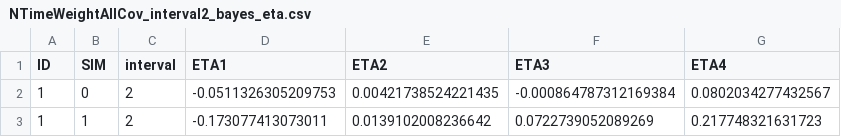
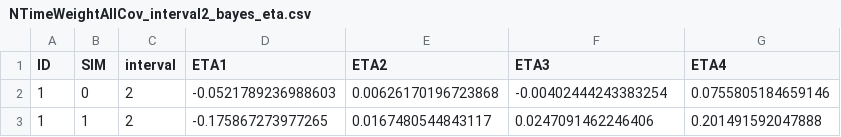
Before and after one commit to wojjy001/infliximab-bayes, a CSV file: Project/SIM1_IND1/NTimeWeightAllCov/NTimeWeightAllCov_interval2_bayes_eta.csv, drawn as a sheet.

```diff
--- a/Project/SIM1_IND1/NTimeWeightAllCov/NTimeWeightAllCov_interval2_bayes_eta.csv
+++ b/Project/SIM1_IND1/NTimeWeightAllCov/NTimeWeightAllCov_interval2_bayes_eta.csv
@@ -1,3 +1,3 @@
 ID,SIM,interval,ETA1,ETA2,ETA3,ETA4
-1,0,2,-0.0511326305209753,0.00421738524221435,-0.000864787312169384,0.0802034277432567
-1,1,2,-0.173077413073011,0.0139102008236642,0.0722739052089269,0.217748321631723
+1,0,2,-0.0521789236988603,0.00626170196723868,-0.00402444243383254,0.0755805184659146
+1,1,2,-0.175867273977265,0.0167480544843117,0.0247091462246406,0.201491592047888
```
Also changed, not shown: Project/SIM1_IND1/NTimeWeightAllCov/NTimeWeightAllCov_interval2_bayes_sim.csv, Project/SIM1_IND1/NTimeWeightAllCov/NTimeWeightAllCov_interval3_bayes_sim.csv, 16 other files.
